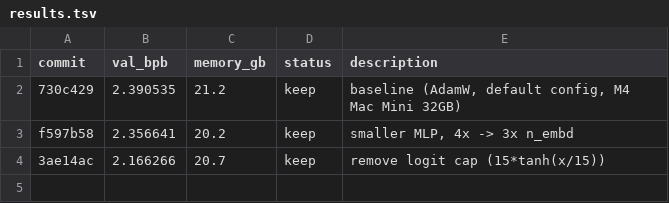
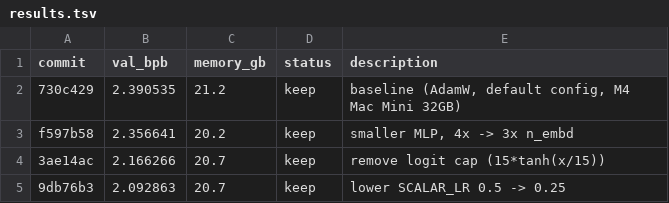
Before and after one commit to domdivakaruni/autoresearch-mlx-runs, a TSV file: results.tsv, drawn as a sheet.

Commit message:
log exp 3 result: lower scalar LR, val_bpb 2.092863

```diff
--- a/results.tsv
+++ b/results.tsv
@@ -4 +4,2 @@ f597b58	2.356641	20.2	keep	smaller MLP, 4x -> 3x n_embd
 3ae14ac	2.166266	20.7	keep	remove logit cap (15*tanh(x/15))
+9db76b3	2.092863	20.7	keep	lower SCALAR_LR 0.5 -> 0.25
```
